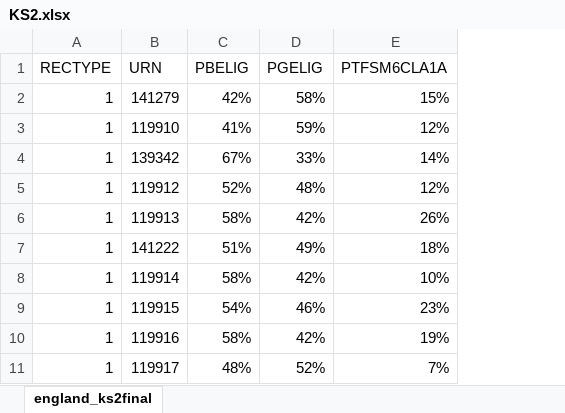
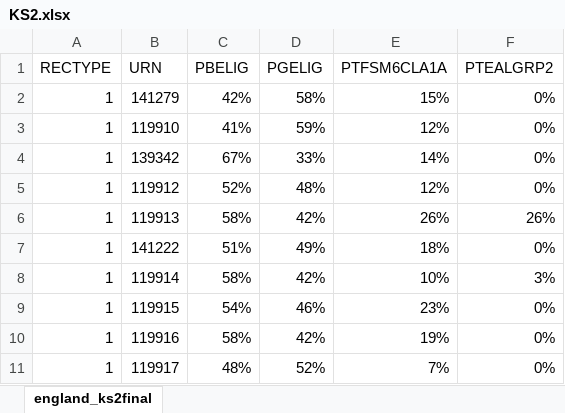
Before and after one commit to cckmwong/portfolio, an Excel workbook: KS2.xlsx, sheet england_ks2final, drawn as a sheet; only a part is shown; values as stored, in another font and other column widths than the file's, no borders; the diff names each change by its address in the sheet, - before the commit and + after, or states it on an @@ line.

```diff
--- a/KS2.xlsx (sheet england_ks2final)
+++ b/KS2.xlsx (sheet england_ks2final)
+column F (PTEALGRP2), rows 2-11: 0% | 0% | 0% | 0% | 26% | 0% | 3% | 0% | 0% | 0%
```
Also changed, not shown: KS4.xlsx.
